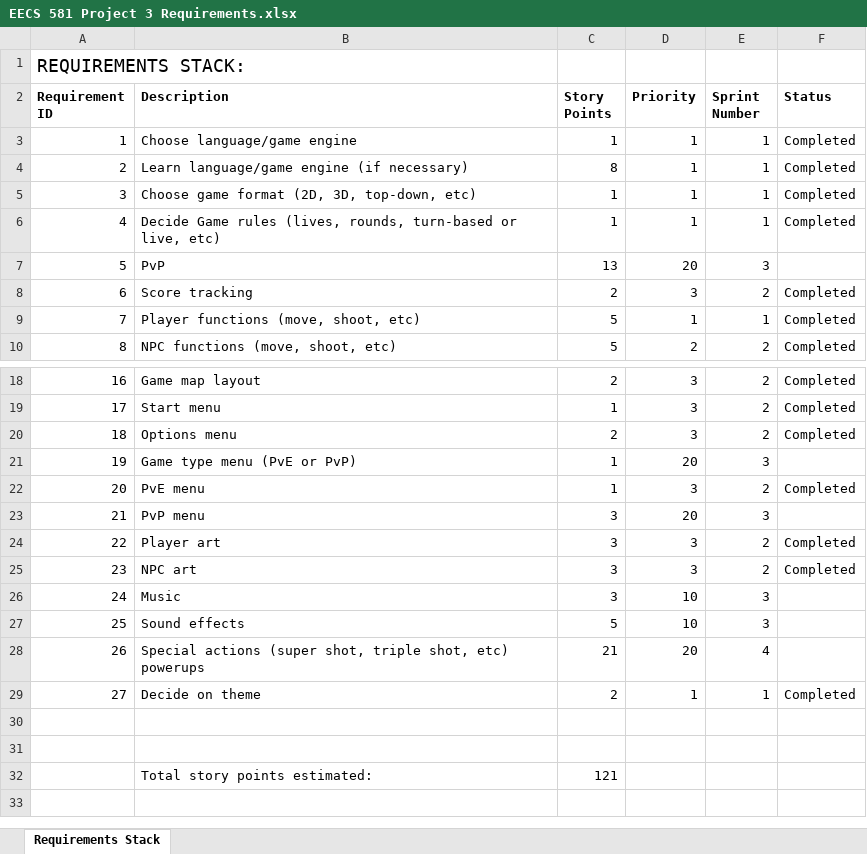
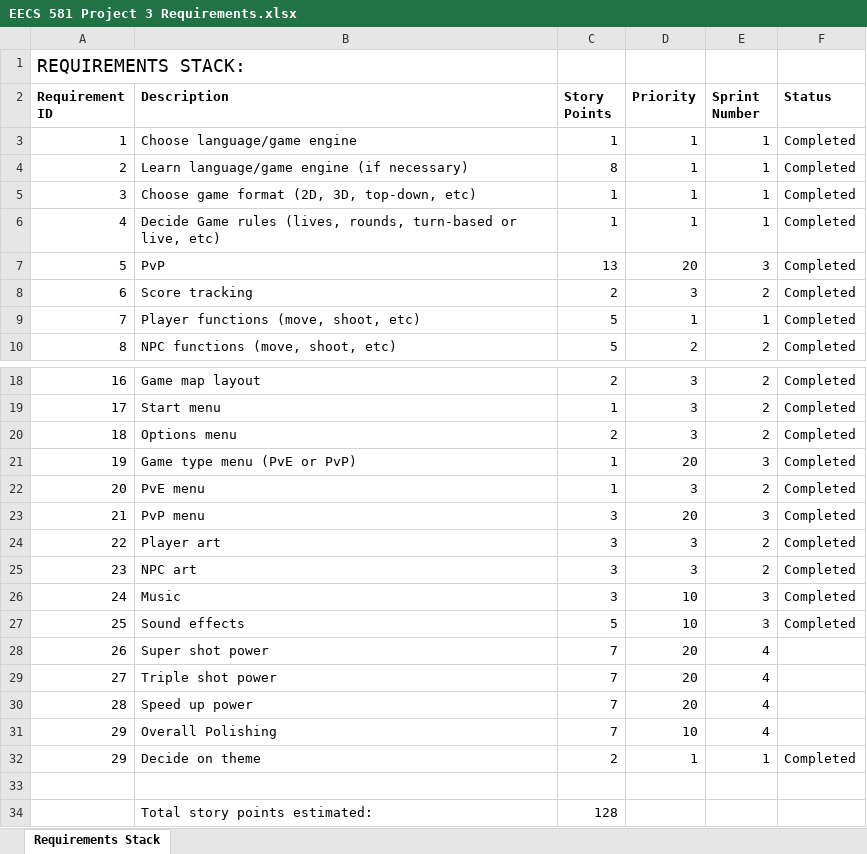
Before and after one commit to LandonPyko/EECS-581-Project-3-Final-Sprint, an Excel workbook: documentation/EECS 581 Project 3 Requirements.xlsx, sheet Requirements Stack, drawn as a sheet; only a part is shown, gaps mark what is left out; values as stored, in another font and other column widths than the file's, no borders; removed rows and columns are numbered as before the commit, all else as after; the diff names each change by its address in the sheet, - before the commit and + after, or states it on an @@ line.

```diff
--- a/documentation/EECS 581 Project 3 Requirements.xlsx (sheet Requirements Stack)
+++ b/documentation/EECS 581 Project 3 Requirements.xlsx (sheet Requirements Stack)
-F7 (Status): (empty)
+F7 (Status): Completed
-F21 (Status): (empty)
+F21 (Status): Completed
-F23 (Status): (empty)
+F23 (Status): Completed
-F26:F27 (Status): (empty)
+F26:F27 (Status): Completed
-B28 (Description): Special actions (super shot, triple shot, etc) powerups
+B28 (Description): Super shot power
-C28 (Story Points): 21
+C28 (Story Points): 7
+row 29: 27 | Triple shot power | 7 | 20 | 4
+row 30: 28 | Speed up power | 7 | 20 | 4
+row 31: 29 | Overall Polishing | 7 | 10 | 4
@@ column A (Requirement ID) renumbered in row 32 @@
-row 31: (empty)
-C34 (Story Points): 121
+C34 (Story Points): 128
```
Also changed, not shown: documentation/project3_worklog.xlsx, 2 other files.
